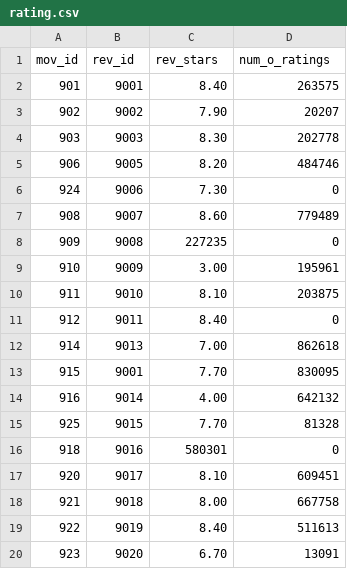
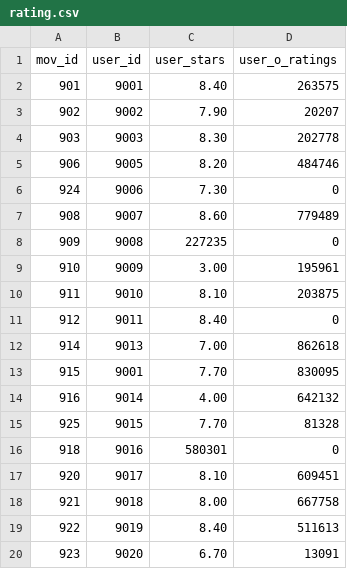
Before and after one commit to firdoskhan21/Filmizone, a CSV file: dataSet/rating.csv, drawn as a sheet.

```diff
--- a/dataSet/rating.csv
+++ b/dataSet/rating.csv
@@ -1,2 +1,2 @@
-mov_id,rev_id,rev_stars,num_o_ratings
+mov_id,user_id,user_stars,user_o_ratings
 901,9001,8.40,263575
```
Also changed, not shown: dataSet/director.csv, 7 other files.
